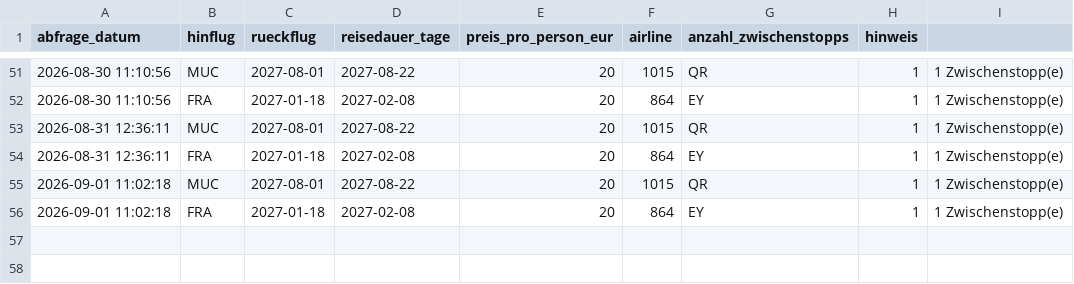
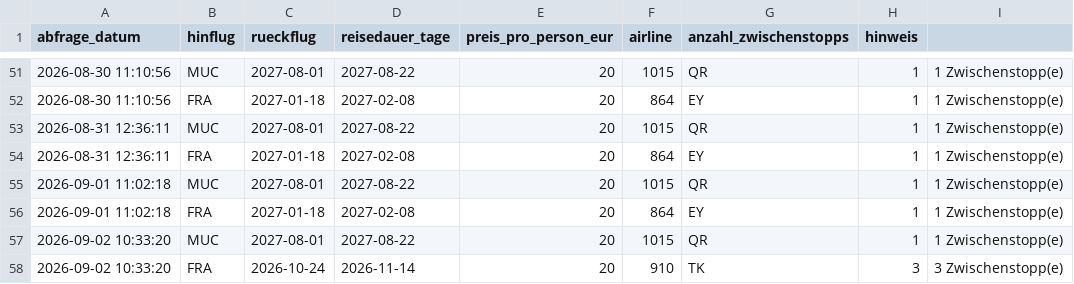
Before and after one commit to Silberwolf1984/flugsuche-japan, a CSV file: data/preise.csv, drawn as a sheet; only a part is shown, gaps mark what is left out.

```diff
--- a/data/preise.csv
+++ b/data/preise.csv
@@ -56 +56,3 @@ abfrage_datum,hinflug,rueckflug,reisedauer_tage,preis_pro_person_eur,airline,anz
 2026-09-01 11:02:18,FRA,2027-01-18,2027-02-08,20,864,EY,1,1 Zwischenstopp(e)
+2026-09-02 10:33:20,MUC,2027-08-01,2027-08-22,20,1015,QR,1,1 Zwischenstopp(e)
+2026-09-02 10:33:20,FRA,2026-10-24,2026-11-14,20,910,TK,3,3 Zwischenstopp(e)
```
